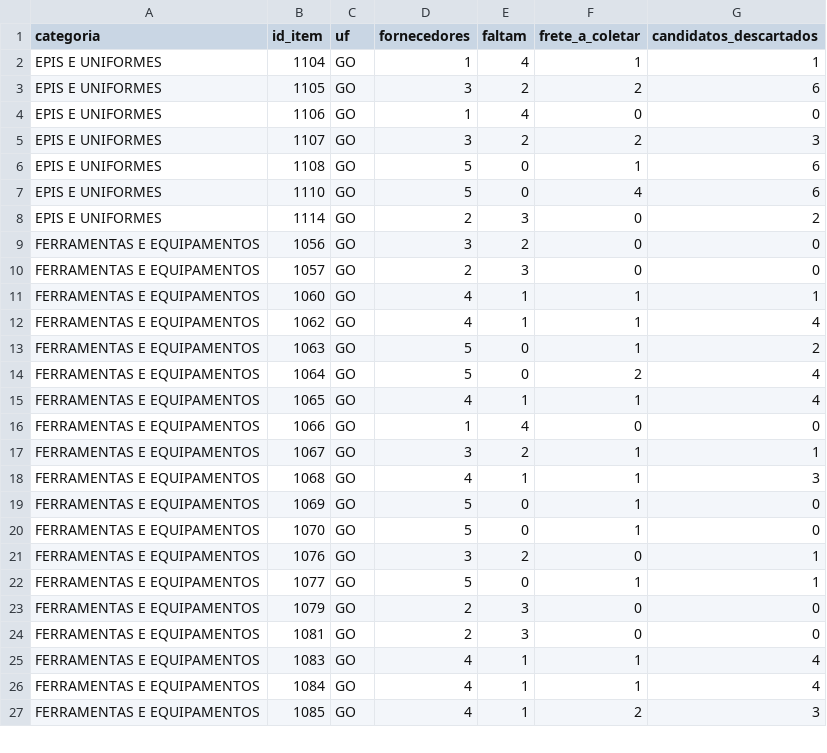
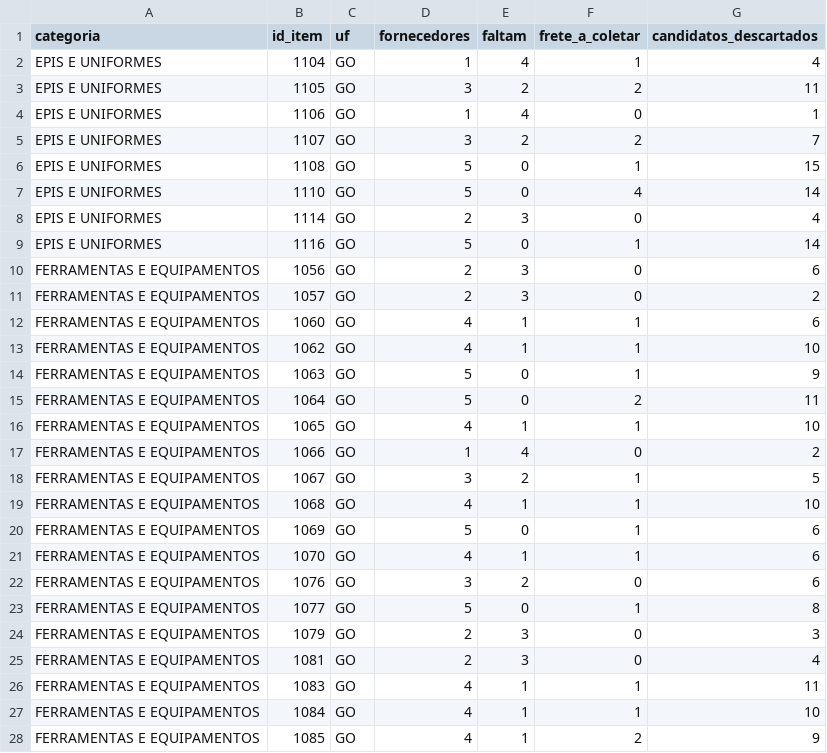
Before and after one commit to WillianR2020/-fnde-regiao-centro, a CSV file: data/interim/pendencias.csv, drawn as a sheet; only a part is shown; the diff covers the shown part only.

```diff
--- a/data/interim/pendencias.csv
+++ b/data/interim/pendencias.csv
@@ -1,27 +1,28 @@
 categoria,id_item,uf,fornecedores,faltam,frete_a_coletar,candidatos_descartados
-EPIS E UNIFORMES,1104,GO,1,4,1,1
-EPIS E UNIFORMES,1105,GO,3,2,2,6
-EPIS E UNIFORMES,1106,GO,1,4,0,0
-EPIS E UNIFORMES,1107,GO,3,2,2,3
-EPIS E UNIFORMES,1108,GO,5,0,1,6
-EPIS E UNIFORMES,1110,GO,5,0,4,6
-EPIS E UNIFORMES,1114,GO,2,3,0,2
-FERRAMENTAS E EQUIPAMENTOS,1056,GO,3,2,0,0
-FERRAMENTAS E EQUIPAMENTOS,1057,GO,2,3,0,0
-FERRAMENTAS E EQUIPAMENTOS,1060,GO,4,1,1,1
-FERRAMENTAS E EQUIPAMENTOS,1062,GO,4,1,1,4
-FERRAMENTAS E EQUIPAMENTOS,1063,GO,5,0,1,2
-FERRAMENTAS E EQUIPAMENTOS,1064,GO,5,0,2,4
-FERRAMENTAS E EQUIPAMENTOS,1065,GO,4,1,1,4
-FERRAMENTAS E EQUIPAMENTOS,1066,GO,1,4,0,0
-FERRAMENTAS E EQUIPAMENTOS,1067,GO,3,2,1,1
-FERRAMENTAS E EQUIPAMENTOS,1068,GO,4,1,1,3
-FERRAMENTAS E EQUIPAMENTOS,1069,GO,5,0,1,0
-FERRAMENTAS E EQUIPAMENTOS,1070,GO,5,0,1,0
-FERRAMENTAS E EQUIPAMENTOS,1076,GO,3,2,0,1
-FERRAMENTAS E EQUIPAMENTOS,1077,GO,5,0,1,1
-FERRAMENTAS E EQUIPAMENTOS,1079,GO,2,3,0,0
-FERRAMENTAS E EQUIPAMENTOS,1081,GO,2,3,0,0
-FERRAMENTAS E EQUIPAMENTOS,1083,GO,4,1,1,4
-FERRAMENTAS E EQUIPAMENTOS,1084,GO,4,1,1,4
-FERRAMENTAS E EQUIPAMENTOS,1085,GO,4,1,2,3
+EPIS E UNIFORMES,1104,GO,1,4,1,4
+EPIS E UNIFORMES,1105,GO,3,2,2,11
+EPIS E UNIFORMES,1106,GO,1,4,0,1
+EPIS E UNIFORMES,1107,GO,3,2,2,7
+EPIS E UNIFORMES,1108,GO,5,0,1,15
+EPIS E UNIFORMES,1110,GO,5,0,4,14
+EPIS E UNIFORMES,1114,GO,2,3,0,4
+EPIS E UNIFORMES,1116,GO,5,0,1,14
+FERRAMENTAS E EQUIPAMENTOS,1056,GO,2,3,0,6
+FERRAMENTAS E EQUIPAMENTOS,1057,GO,2,3,0,2
+FERRAMENTAS E EQUIPAMENTOS,1060,GO,4,1,1,6
+FERRAMENTAS E EQUIPAMENTOS,1062,GO,4,1,1,10
+FERRAMENTAS E EQUIPAMENTOS,1063,GO,5,0,1,9
+FERRAMENTAS E EQUIPAMENTOS,1064,GO,5,0,2,11
+FERRAMENTAS E EQUIPAMENTOS,1065,GO,4,1,1,10
+FERRAMENTAS E EQUIPAMENTOS,1066,GO,1,4,0,2
+FERRAMENTAS E EQUIPAMENTOS,1067,GO,3,2,1,5
+FERRAMENTAS E EQUIPAMENTOS,1068,GO,4,1,1,10
+FERRAMENTAS E EQUIPAMENTOS,1069,GO,5,0,1,6
+FERRAMENTAS E EQUIPAMENTOS,1070,GO,4,1,1,6
+FERRAMENTAS E EQUIPAMENTOS,1076,GO,3,2,0,6
+FERRAMENTAS E EQUIPAMENTOS,1077,GO,5,0,1,8
+FERRAMENTAS E EQUIPAMENTOS,1079,GO,2,3,0,3
+FERRAMENTAS E EQUIPAMENTOS,1081,GO,2,3,0,4
+FERRAMENTAS E EQUIPAMENTOS,1083,GO,4,1,1,11
+FERRAMENTAS E EQUIPAMENTOS,1084,GO,4,1,1,10
+FERRAMENTAS E EQUIPAMENTOS,1085,GO,4,1,2,9
```
Also changed, not shown: 4 added rows and 55 edited cells elsewhere in this file, data/interim/achados/gimba.com.br.csv, data/interim/achados/shoppingdalimpeza.com.csv, 18 other files.
